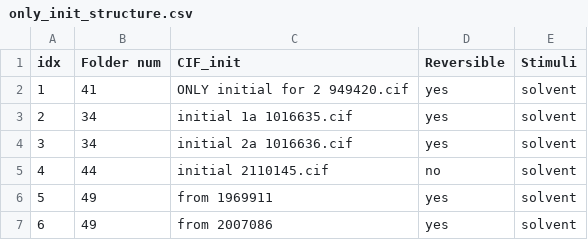
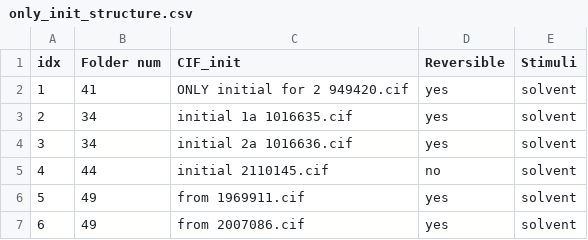
Before and after one commit to SpongeFrogy/TMOF, a CSV file: database/csv/only_init_structure.csv, drawn as a sheet.

Commit message:
check the name in database and in folders, change for_zeopp.py to work only with main and t_solvent csv

```diff
--- a/database/csv/only_init_structure.csv
+++ b/database/csv/only_init_structure.csv
@@ -5,3 +5,3 @@
 4;44;initial 2110145.cif;no;solvent
-5;49;from 1969911;yes;solvent
-6;49;from 2007086;yes;solvent
+5;49;from 1969911.cif;yes;solvent
+6;49;from 2007086.cif;yes;solvent
```
Also changed, not shown: database/csv/init_and_final_structure.csv, 2 other files.
